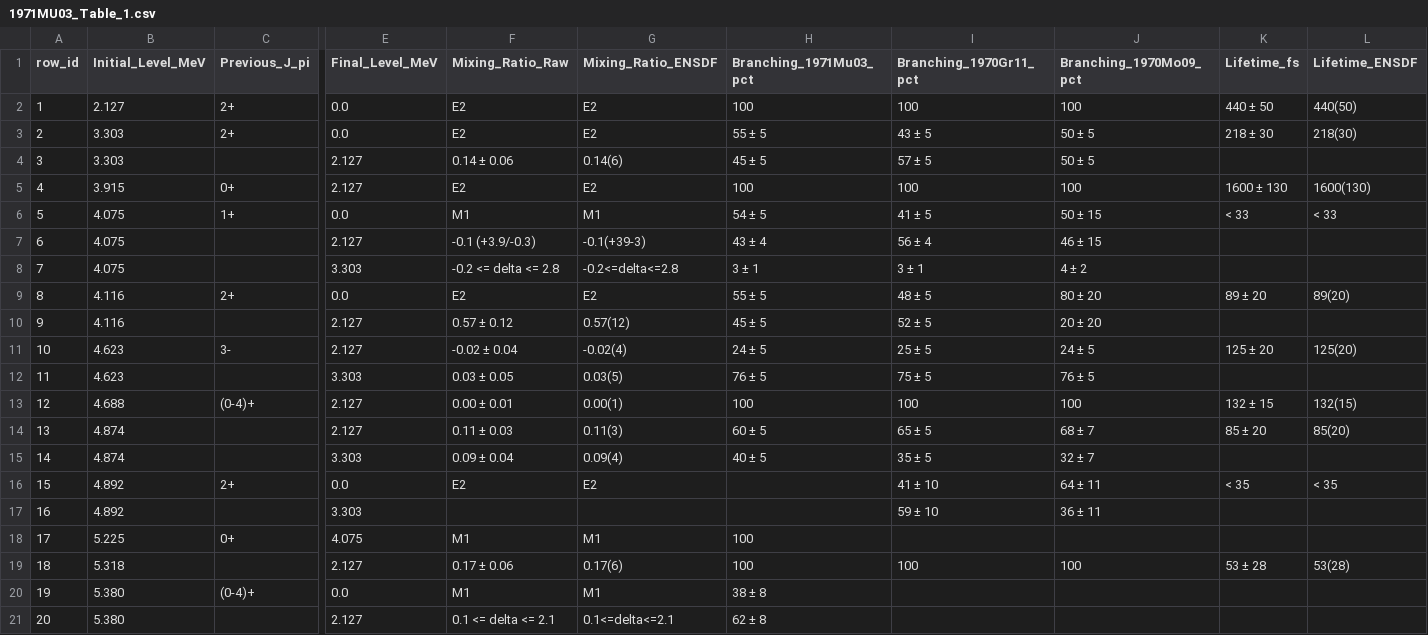
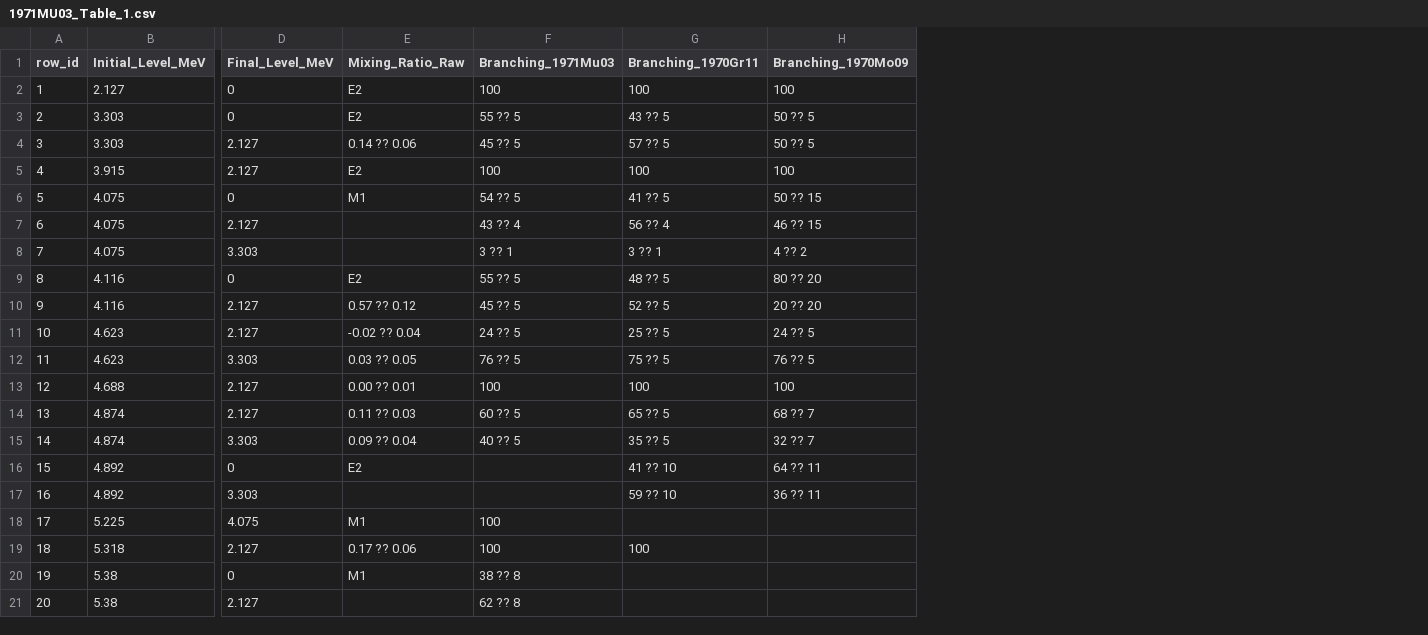
Before and after one commit to sunlijie-msu/ENSDF, a CSV file: A34/S34/raw/1971MU03_Table_1.csv, drawn as a sheet; only a part is shown, gaps mark what is left out; removed rows and columns are numbered as before the commit, all else as after; the diff names each change by its address in the sheet, - before the commit and + after, or states it on an @@ line.

Commit message:
Refactor and update data processing scripts and CSV file
- Modified the CSV file `1971MU03_Table_1.csv` to adjust column headers and data formatting.
- Added new Python scripts for data verification and cleanup in the `cGRI_cleanup_verify` directory:
  - `block.py`: Analyzes G records and their associated comment lines.
  - `check.py`: Gathers comment lines following G records.
  - `cmp.py`: Compares line counts and outputs specific lines.
  - `ctx.py`: Displays context around specific line indices.
  - `exact.py`: Validates exact comment lines against expected values.
  - `gdata.py`: Checks uniqueness of G records and their properties.
  - `grep.py`: Searches for specific comment patterns in the data.
  - `inv.py`: Lists total RI$ comments and checks for structural integrity.
  - `loc.py`: Locates specific comment lines and their context.
  - `map.py`: Maps single-source Mo09 comment lines to their G records.
  - `newlines.py`: Modifies specific lines to set column values.
  - `repr.py`: Displays representations of specific lines for verification.
  - `scan.py`: Scans for specific patterns and checks line lengths.
  - `scan2.py`: Counts lines and checks for old value-repeating forms.
  - `scan3.py`: Validates line lengths and checks for old patterns.
  - `top.py`: Outputs the total number of lines and the first 20 lines for review.

```diff
--- a/A34/S34/raw/1971MU03_Table_1.csv
+++ b/A34/S34/raw/1971MU03_Table_1.csv
-column C (Previous_J_pi), rows 2-20: 2+ | 2+ |  | 0+ | 1+ |  |  | 2+ |  | 3- |  | (0-4)+ |  |  | 2+ |  | 0+ |  | (0-4)+
-column G (Mixing_Ratio_ENSDF), rows 2-21: E2 | E2 | 0.14(6) | E2 | M1 | -0.1(+39-3) | -0.2<=delta<=2.8 | E2 | 0.57(12) | -0.02(4) | 0.03(5) | 0.00(1) | 0.11(3) | 0.09(4) | E2 |  | M1 | 0.17(6) | M1 | 0.1<=delta<=2.1
-column H (Branching_1971Mu03_pct), rows 2-21: 100 | 55 ± 5 | 45 ± 5 | 100 | 54 ± 5 | 43 ± 4 | 3 ± 1 | 55 ± 5 | 45 ± 5 | 24 ± 5 | 76 ± 5 | 100 | 60 ± 5 | 40 ± 5 |  |  | 100 | 100 | 38 ± 8 | 62 ± 8
-column I (Branching_1970Gr11_pct), rows 2-19: 100 | 43 ± 5 | 57 ± 5 | 100 | 41 ± 5 | 56 ± 4 | 3 ± 1 | 48 ± 5 | 52 ± 5 | 25 ± 5 | 75 ± 5 | 100 | 65 ± 5 | 35 ± 5 | 41 ± 10 | 59 ± 10 |  | 100
-column J (Branching_1970Mo09_pct), rows 2-19: 100 | 50 ± 5 | 50 ± 5 | 100 | 50 ± 15 | 46 ± 15 | 4 ± 2 | 80 ± 20 | 20 ± 20 | 24 ± 5 | 76 ± 5 | 100 | 68 ± 7 | 32 ± 7 | 64 ± 11 | 36 ± 11 |  | 100
-column K (Lifetime_fs), rows 2-19: 440 ± 50 | 218 ± 30 |  | 1600 ± 130 | < 33 |  |  | 89 ± 20 |  | 125 ± 20 |  | 132 ± 15 | 85 ± 20 |  | < 35 |  |  | 53 ± 28
-column L (Lifetime_ENSDF), rows 2-19: 440(50) | 218(30) |  | 1600(130) | < 33 |  |  | 89(20) |  | 125(20) |  | 132(15) | 85(20) |  | < 35 |  |  | 53(28)
+column F (Branching_1971Mu03), rows 2-21: 100 | 55 ?? 5 | 45 ?? 5 | 100 | 54 ?? 5 | 43 ?? 4 | 3 ?? 1 | 55 ?? 5 | 45 ?? 5 | 24 ?? 5 | 76 ?? 5 | 100 | 60 ?? 5 | 40 ?? 5 |  |  | 100 | 100 | 38 ?? 8 | 62 ?? 8
+column G (Branching_1970Gr11), rows 2-19: 100 | 43 ?? 5 | 57 ?? 5 | 100 | 41 ?? 5 | 56 ?? 4 | 3 ?? 1 | 48 ?? 5 | 52 ?? 5 | 25 ?? 5 | 75 ?? 5 | 100 | 65 ?? 5 | 35 ?? 5 | 41 ?? 10 | 59 ?? 10 |  | 100
+column H (Branching_1970Mo09), rows 2-17: 100 | 50 ?? 5 | 50 ?? 5 | 100 | 50 ?? 15 | 46 ?? 15 | 4 ?? 2 | 80 ?? 20 | 20 ?? 20 | 24 ?? 5 | 76 ?? 5 | 100 | 68 ?? 7 | 32 ?? 7 | 64 ?? 11 | 36 ?? 11
-D2:D3 (Final_Level_MeV): 0.0
+D2:D3 (Final_Level_MeV): 0
-E4 (Mixing_Ratio_Raw): 0.14 ± 0.06
+E4 (Mixing_Ratio_Raw): 0.14 ?? 0.06
-D6 (Final_Level_MeV): 0.0
+D6 (Final_Level_MeV): 0
-E7 (Mixing_Ratio_Raw): -0.1 (+3.9/-0.3)
+E7 (Mixing_Ratio_Raw): (empty)
-E8 (Mixing_Ratio_Raw): -0.2 <= delta <= 2.8
+E8 (Mixing_Ratio_Raw): (empty)
-D9 (Final_Level_MeV): 0.0
+D9 (Final_Level_MeV): 0
-E10 (Mixing_Ratio_Raw): 0.57 ± 0.12
+E10 (Mixing_Ratio_Raw): 0.57 ?? 0.12
-E11 (Mixing_Ratio_Raw): -0.02 ± 0.04
+E11 (Mixing_Ratio_Raw): -0.02 ?? 0.04
-E12 (Mixing_Ratio_Raw): 0.03 ± 0.05
+E12 (Mixing_Ratio_Raw): 0.03 ?? 0.05
-E13 (Mixing_Ratio_Raw): 0.00 ± 0.01
+E13 (Mixing_Ratio_Raw): 0.00 ?? 0.01
-E14 (Mixing_Ratio_Raw): 0.11 ± 0.03
+E14 (Mixing_Ratio_Raw): 0.11 ?? 0.03
-E15 (Mixing_Ratio_Raw): 0.09 ± 0.04
+E15 (Mixing_Ratio_Raw): 0.09 ?? 0.04
-D16 (Final_Level_MeV): 0.0
+D16 (Final_Level_MeV): 0
-E19 (Mixing_Ratio_Raw): 0.17 ± 0.06
+E19 (Mixing_Ratio_Raw): 0.17 ?? 0.06
-B20:B21 (Initial_Level_MeV): 5.380
+B20:B21 (Initial_Level_MeV): 5.38
-D20 (Final_Level_MeV): 0.0
+D20 (Final_Level_MeV): 0
-E21 (Mixing_Ratio_Raw): 0.1 <= delta <= 2.1
+E21 (Mixing_Ratio_Raw): (empty)
```
Also changed, not shown: 19 other files.
